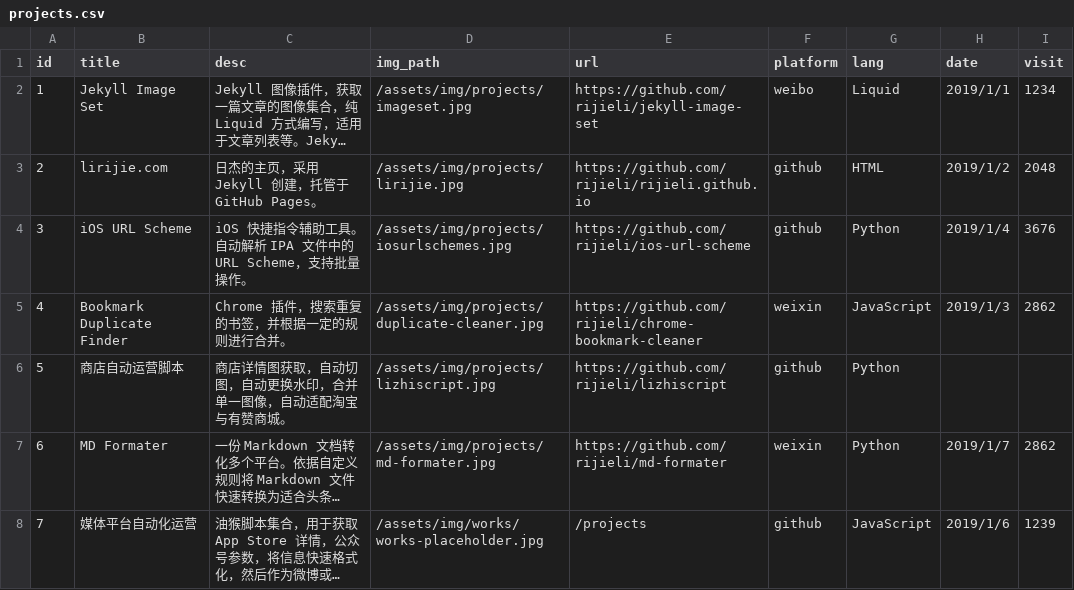
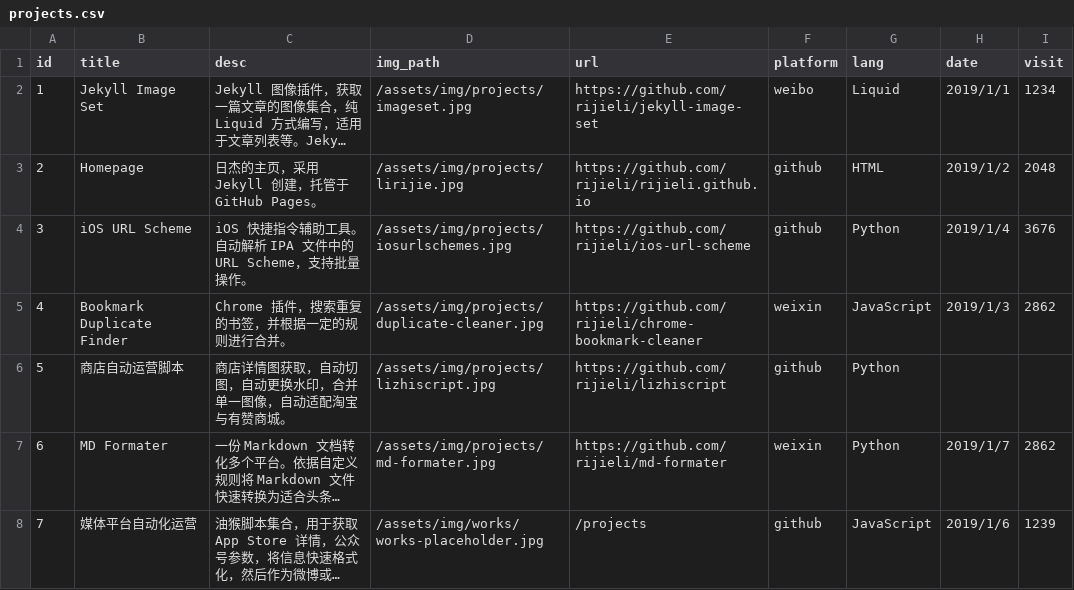
Before and after one commit to rijieli/epozh_dev, a CSV file: _data/projects.csv, drawn as a sheet; long unchanged cells end in …; the diff names each change by its address in the sheet, - before the commit and + after, or states it on an @@ line.

```diff
--- a/_data/projects.csv
+++ b/_data/projects.csv
-B3 (title): lirijie.com
+B3 (title): Homepage
```
Also changed, not shown: 6 other files.
